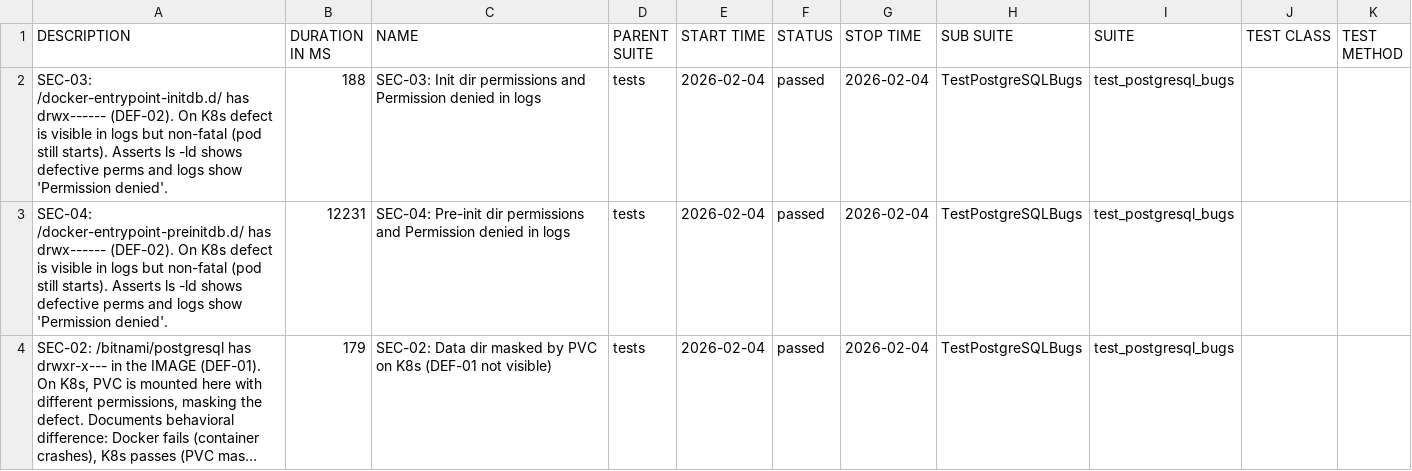
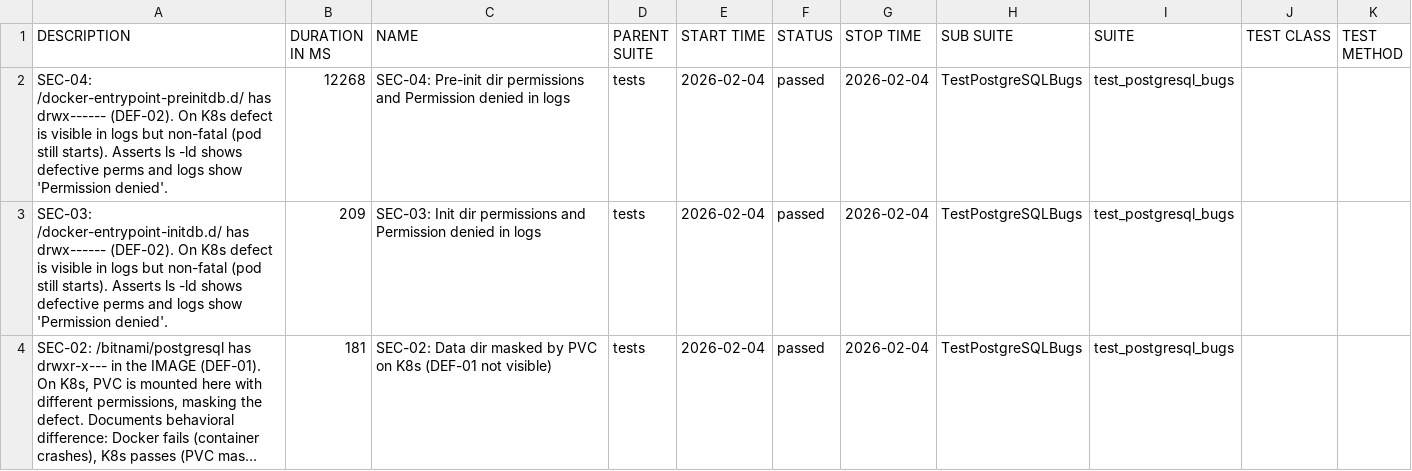
Before and after one commit to refeali-io/k8s-helm-image-validation, a CSV file: data/suites.csv, drawn as a sheet; long unchanged cells end in …; removed rows and columns are numbered as before the commit, all else as after; the diff names each change by its address in the sheet, - before the commit and + after, or states it on an @@ line.

```diff
--- a/data/suites.csv
+++ b/data/suites.csv
-row 2: SEC-03: /docker-entrypoint-initdb.d/ has drwx------ (DEF-02). On K8s defect is visible in logs but non-fatal (pod still starts). Asserts ls -ld shows defective perms and logs show 'Permission denied'. | 188 | SEC-03: Init dir permissions and Permission denied in logs | tests | 2026-02-04 | passed | 2026-02-04 | TestPostgreSQLBugs | test_postgresql_bugs
-B2 (DURATION IN MS): 12231
+B2 (DURATION IN MS): 12268
+row 3: SEC-03: /docker-entrypoint-initdb.d/ has drwx------ (DEF-02). On K8s defect is visible in logs but non-fatal (pod still starts). Asserts ls -ld shows defective perms and logs show 'Permission denied'. | 209 | SEC-03: Init dir permissions and Permission denied in logs | tests | 2026-02-04 | passed | 2026-02-04 | TestPostgreSQLBugs | test_postgresql_bugs
-B4 (DURATION IN MS): 179
+B4 (DURATION IN MS): 181
```
Also changed, not shown: data/behaviors.csv, 26 other files.
